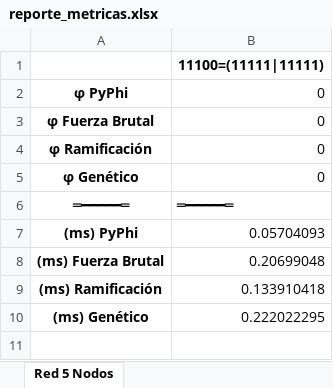
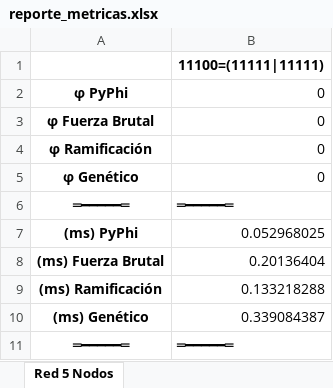
Before and after one commit to OverCV/AD-Back, an Excel workbook: data/reports/reporte_metricas.xlsx, sheet Red 5 Nodos, drawn as a sheet; values as stored, in another font and other column widths than the file's, no borders; the diff names each change by its address in the sheet, - before the commit and + after, or states it on an @@ line.

```diff
--- a/data/reports/reporte_metricas.xlsx (sheet Red 5 Nodos)
+++ b/data/reports/reporte_metricas.xlsx (sheet Red 5 Nodos)
-B7: 0.05704093
+B7: 0.052968025
-B8: 0.20699048
+B8: 0.20136404
-B9: 0.133910418
+B9: 0.133218288
-B10: 0.222022295
+B10: 0.339084387
+row 11: ═━━━━━═ | ═━━━━━═
```
Also changed, not shown: 6 other files.
